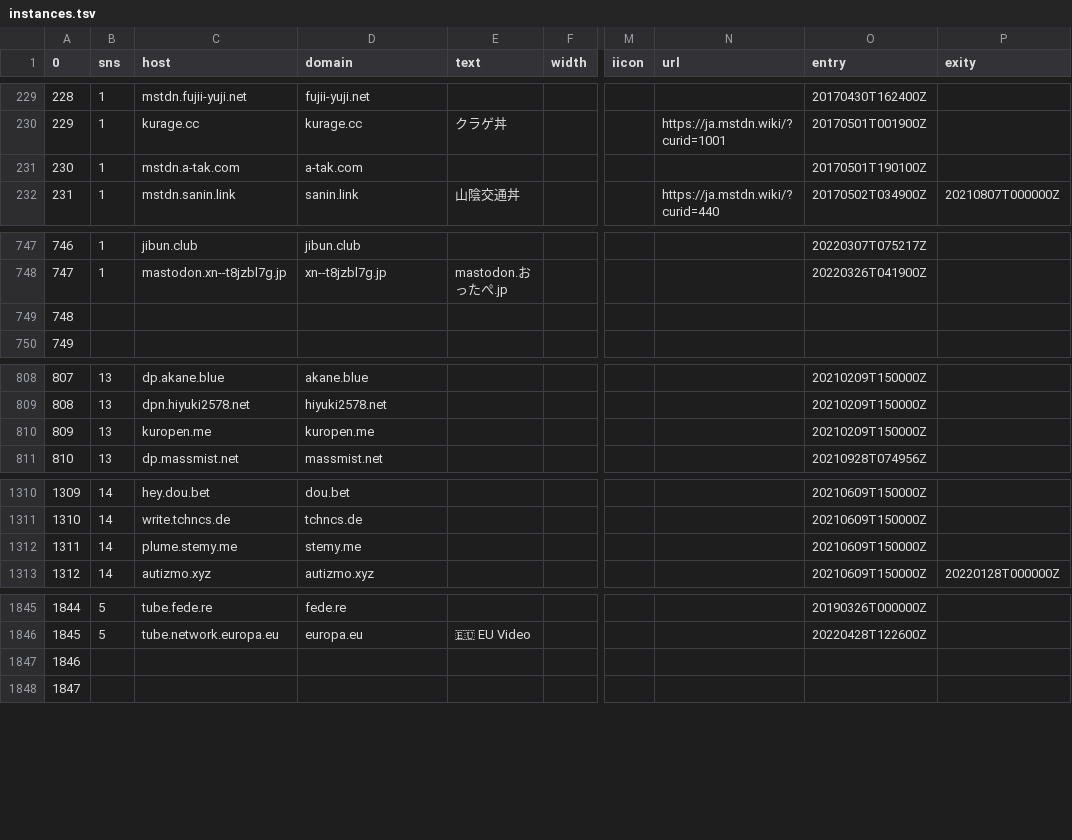
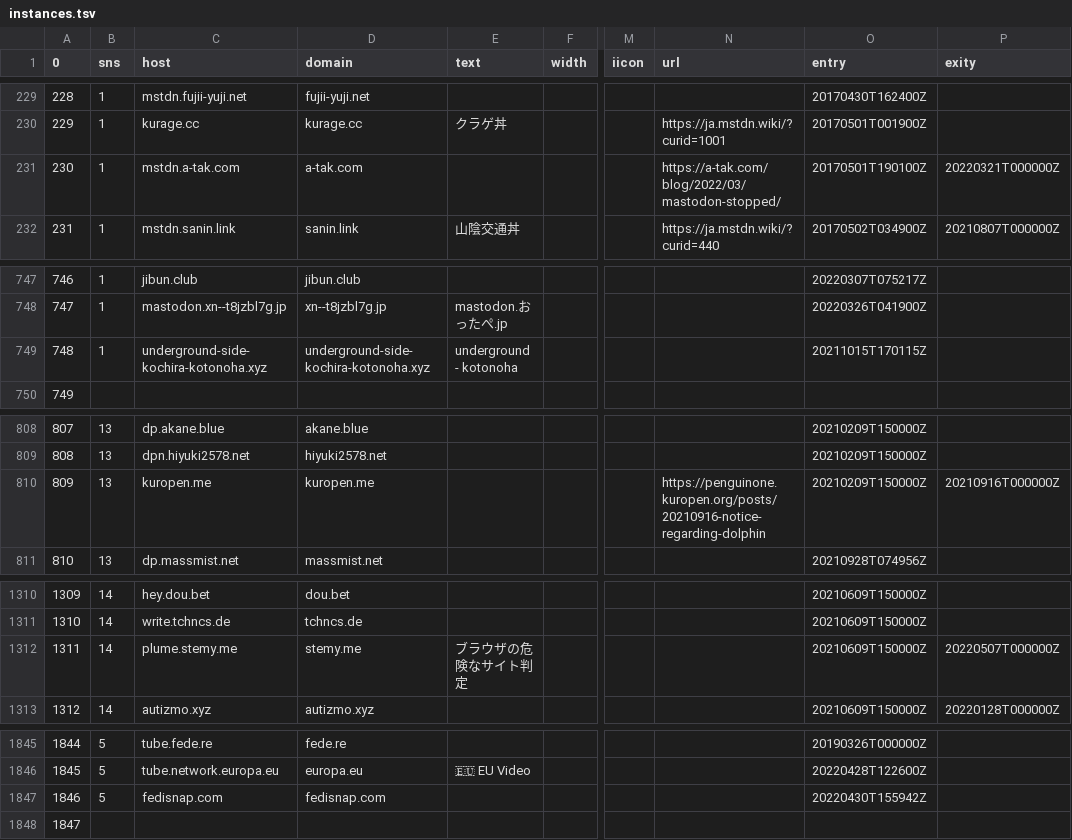
Before and after one commit to exitcas/instances, a TSV file: instances.tsv, drawn as a sheet; only a part is shown, gaps mark what is left out; the diff covers the shown part only; the diff names each change by its address in the sheet, - before the commit and + after, or states it on an @@ line.

Commit message:
list4.3yInRN4

```diff
--- a/instances.tsv
+++ b/instances.tsv
-N231 (url): (empty)
+N231 (url): https://a-tak.com/blog/2022/03/mastodon-stopped/
-P231 (exity): (empty)
+P231 (exity): 20220321T000000Z
-B749 (sns): (empty)
+B749 (sns): 1
-C749 (host): (empty)
+C749 (host): underground-side-kochira-kotonoha.xyz
-D749 (domain): (empty)
+D749 (domain): underground-side-kochira-kotonoha.xyz
-E749 (text): (empty)
+E749 (text): underground - kotonoha
-O749 (entry): (empty)
+O749 (entry): 20211015T170115Z
-N810 (url): (empty)
+N810 (url): https://penguinone.kuropen.org/posts/20210916-notice-regarding-dolphin
-P810 (exity): (empty)
+P810 (exity): 20210916T000000Z
-E1312 (text): (empty)
+E1312 (text): ブラウザの危険なサイト判定
-P1312 (exity): (empty)
+P1312 (exity): 20220507T000000Z
-B1847 (sns): (empty)
+B1847 (sns): 5
-C1847 (host): (empty)
+C1847 (host): fedisnap.com
-D1847 (domain): (empty)
+D1847 (domain): fedisnap.com
-O1847 (entry): (empty)
+O1847 (entry): 20220430T155942Z
```
Also changed, not shown: 47 edited cells elsewhere in this file.
